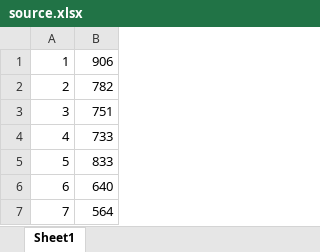
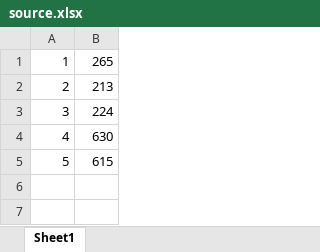
Before and after one commit to wordedword75049/CDE-57-excel, an Excel workbook: GenerateApp/tables/Data/2/source.xlsx, sheet Sheet1, drawn as a sheet; values as stored, in another font and other column widths than the file's, no borders; charts and pictures not drawn; the diff names each change by its address in the sheet, - before the commit and + after, or states it on an @@ line.

Commit message:
Added image extractor from an excel chart. Added 5 examples

```diff
--- a/GenerateApp/tables/Data/2/source.xlsx (sheet Sheet1)
+++ b/GenerateApp/tables/Data/2/source.xlsx (sheet Sheet1)
-B1: 906
+B1: 265
-B2: 782
+B2: 213
-B3: 751
+B3: 224
-B4: 733
+B4: 630
-B5: 833
+B5: 615
-row 6: 6 | 640
-row 7: 7 | 564
```
Also changed, not shown: charts or pictures, GenerateApp/tables/Data/1/source.xlsx, 9 other files.
